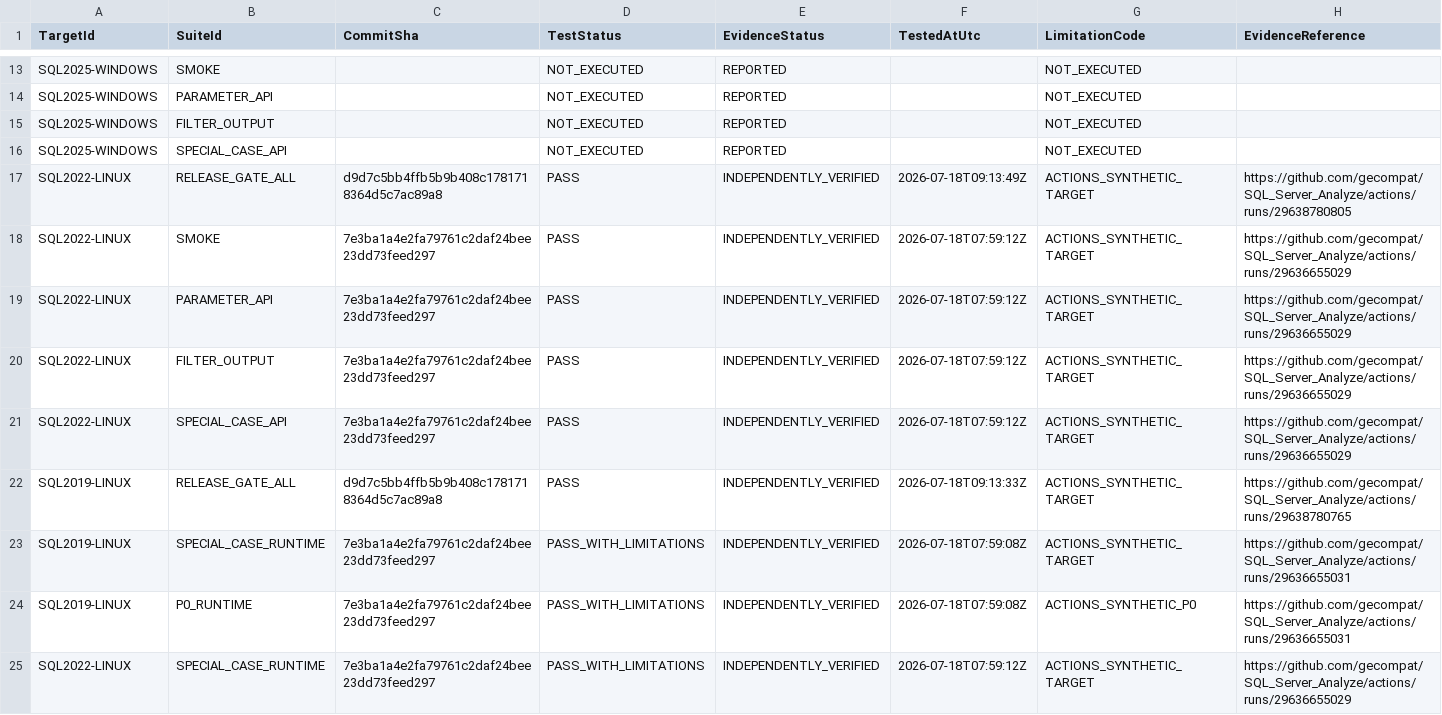
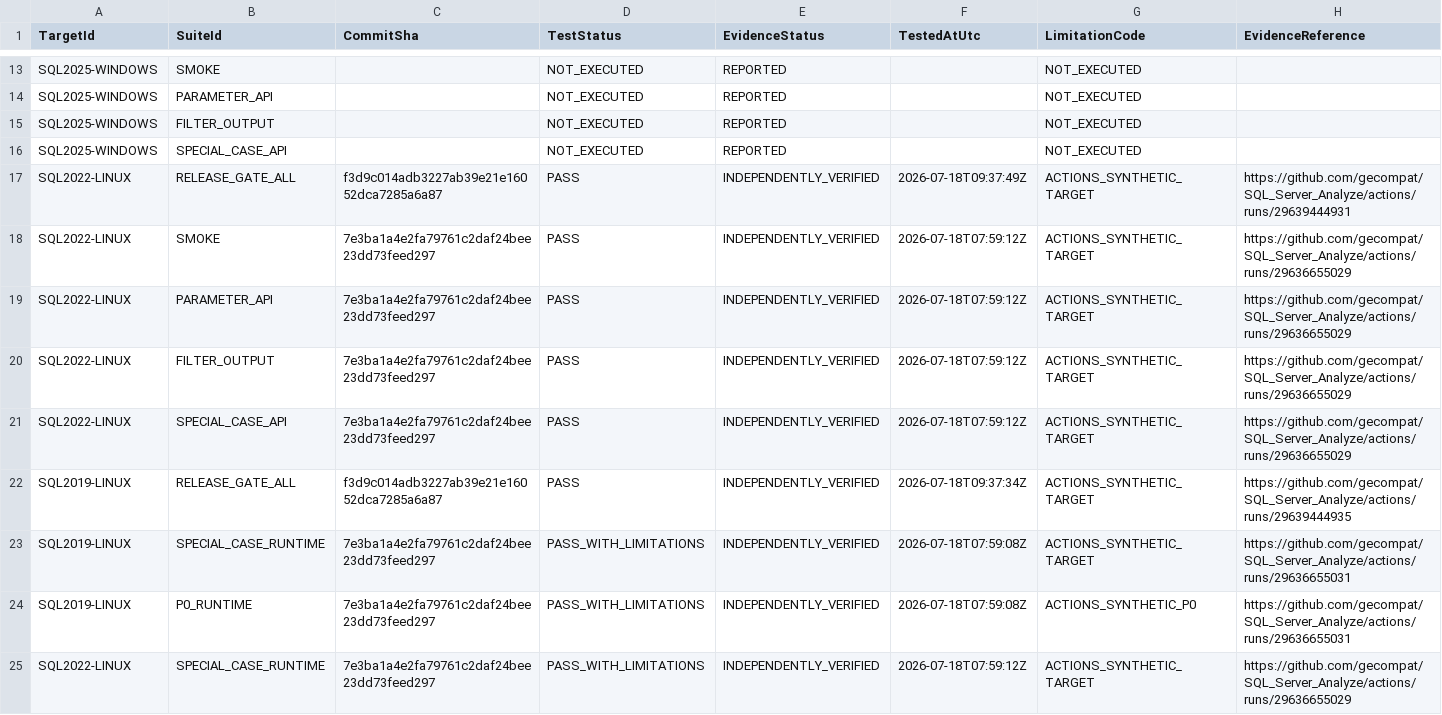
Before and after one commit to gecompat/SQL_Server_Analyze, a CSV file: Metadata/Quality/Release_Gate_Evidence.csv, drawn as a sheet; only a part is shown, gaps mark what is left out; the diff covers the shown part only.

Commit message:
docs: record P1 backup evidence

```diff
--- a/Metadata/Quality/Release_Gate_Evidence.csv
+++ b/Metadata/Quality/Release_Gate_Evidence.csv
@@ -16,3 +16,3 @@ SQL2025-WINDOWS,FILTER_OUTPUT,,NOT_EXECUTED,REPORTED,,NOT_EXECUTED,
 SQL2025-WINDOWS,SPECIAL_CASE_API,,NOT_EXECUTED,REPORTED,,NOT_EXECUTED,
-SQL2022-LINUX,RELEASE_GATE_ALL,d9d7c5bb4ffb5b9b408c1781718364d5c7ac89a8,PASS,INDEPENDENTLY_VERIFIED,2026-07-18T09:13:49Z,ACTIONS_SYNTHETIC_TARGET,https://github.com/gecompat/SQL_Server_Analyze/actions/runs/29638780805
+SQL2022-LINUX,RELEASE_GATE_ALL,f3d9c014adb3227ab39e21e16052dca7285a6a87,PASS,INDEPENDENTLY_VERIFIED,2026-07-18T09:37:49Z,ACTIONS_SYNTHETIC_TARGET,https://github.com/gecompat/SQL_Server_Analyze/actions/runs/29639444931
 SQL2022-LINUX,SMOKE,7e3ba1a4e2fa79761c2daf24bee23dd73feed297,PASS,INDEPENDENTLY_VERIFIED,2026-07-18T07:59:12Z,ACTIONS_SYNTHETIC_TARGET,https://github.com/gecompat/SQL_Server_Analyze/actions/runs/29636655029
@@ -21,3 +21,3 @@ SQL2022-LINUX,FILTER_OUTPUT,7e3ba1a4e2fa79761c2daf24bee23dd73feed297,PASS,INDEPE
 SQL2022-LINUX,SPECIAL_CASE_API,7e3ba1a4e2fa79761c2daf24bee23dd73feed297,PASS,INDEPENDENTLY_VERIFIED,2026-07-18T07:59:12Z,ACTIONS_SYNTHETIC_TARGET,https://github.com/gecompat/SQL_Server_Analyze/actions/runs/29636655029
-SQL2019-LINUX,RELEASE_GATE_ALL,d9d7c5bb4ffb5b9b408c1781718364d5c7ac89a8,PASS,INDEPENDENTLY_VERIFIED,2026-07-18T09:13:33Z,ACTIONS_SYNTHETIC_TARGET,https://github.com/gecompat/SQL_Server_Analyze/actions/runs/29638780765
+SQL2019-LINUX,RELEASE_GATE_ALL,f3d9c014adb3227ab39e21e16052dca7285a6a87,PASS,INDEPENDENTLY_VERIFIED,2026-07-18T09:37:34Z,ACTIONS_SYNTHETIC_TARGET,https://github.com/gecompat/SQL_Server_Analyze/actions/runs/29639444935
 SQL2019-LINUX,SPECIAL_CASE_RUNTIME,7e3ba1a4e2fa79761c2daf24bee23dd73feed297,PASS_WITH_LIMITATIONS,INDEPENDENTLY_VERIFIED,2026-07-18T07:59:08Z,ACTIONS_SYNTHETIC_TARGET,https://github.com/gecompat/SQL_Server_Analyze/actions/runs/29636655031
```
Also changed, not shown: 3 added rows and 3 edited cells elsewhere in this file, Metadata/Quality/Special_Case_Test_Cases.csv, Metadata/Quality/Test_Matrix.csv, 7 other files.
